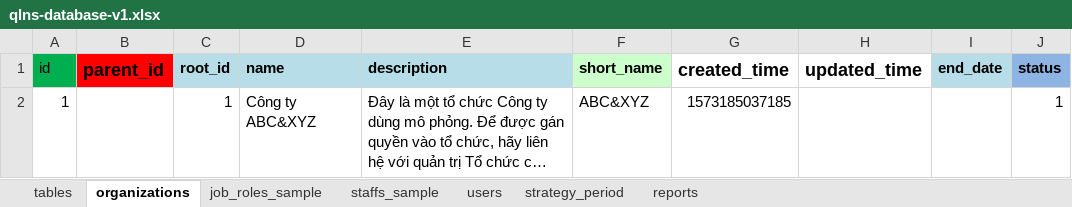
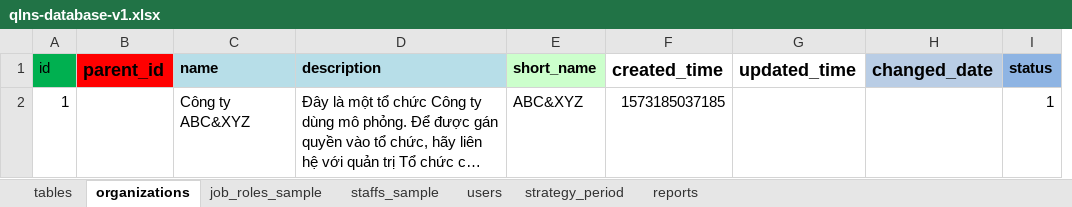
Before and after one commit to nvdinh185/node4-qlns, an Excel workbook: db/excel/qlns-database-v1.xlsx, sheet organizations, drawn as a sheet; long unchanged cells end in …; values as stored, in another font and other column widths than the file's, no borders; removed rows and columns are numbered as before the commit, all else as after; the diff names each change by its address in the sheet, - before the commit and + after, or states it on an @@ line.

```diff
--- a/db/excel/qlns-database-v1.xlsx (sheet organizations)
+++ b/db/excel/qlns-database-v1.xlsx (sheet organizations)
-column C (root_id), row 2: 1
-column I (end_date), empty
+column H (changed_date), empty
```
Also changed, not shown: sheet tables, sheet staffs_sample, sheet job_roles_sample, templates/sample-info.xlsx, templates/sample.xlsx, 12 other files.
